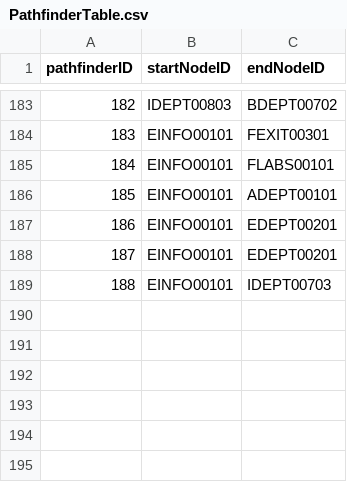
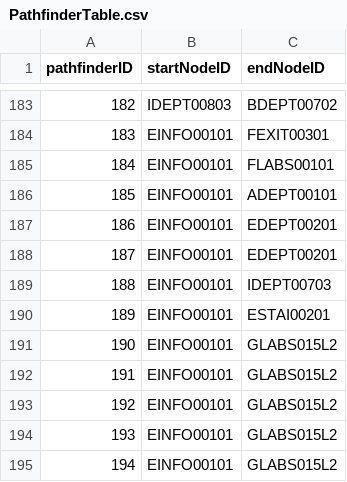
Before and after one commit to jgrimm3/Brigham-and-Womens-Pathfinding-Application, a CSV file: PathfinderTable.csv, drawn as a sheet; only a part is shown, gaps mark what is left out; the diff names each change by its address in the sheet, - before the commit and + after, or states it on an @@ line.

```diff
--- a/PathfinderTable.csv
+++ b/PathfinderTable.csv
+row 190: 189 | EINFO00101 | ESTAI00201
+row 191: 190 | EINFO00101 | GLABS015L2
+row 192: 191 | EINFO00101 | GLABS015L2
+row 193: 192 | EINFO00101 | GLABS015L2
+row 194: 193 | EINFO00101 | GLABS015L2
+row 195: 194 | EINFO00101 | GLABS015L2
```
Also changed, not shown: LogTable.csv, edges.csv, 5 other files.
